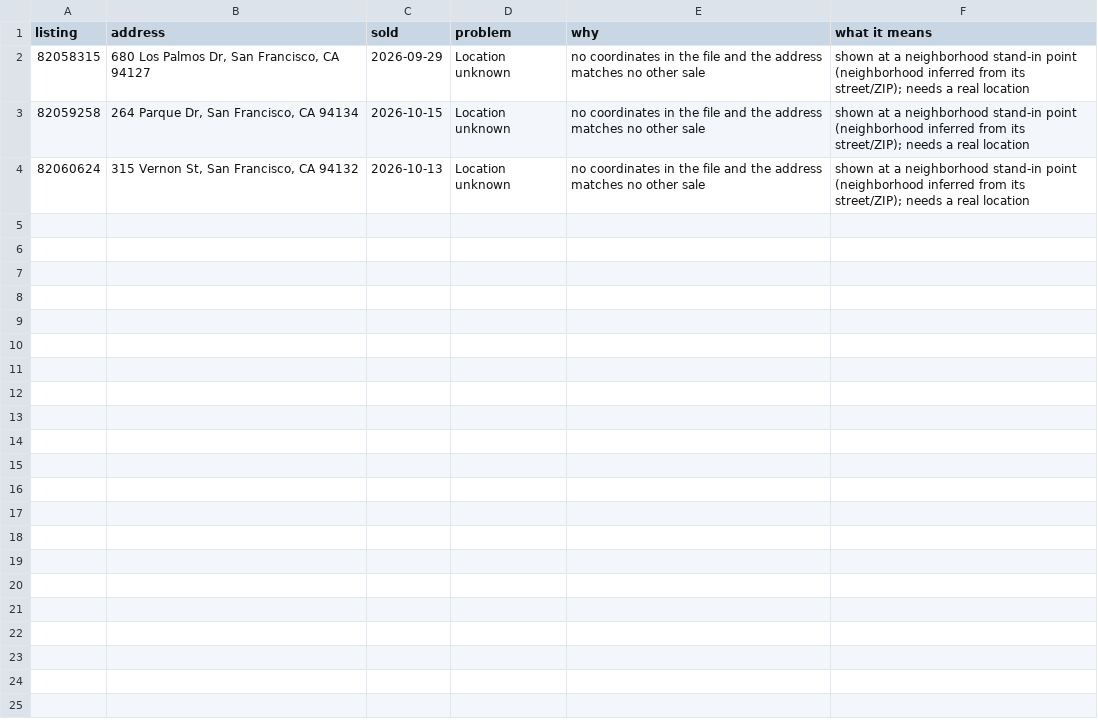
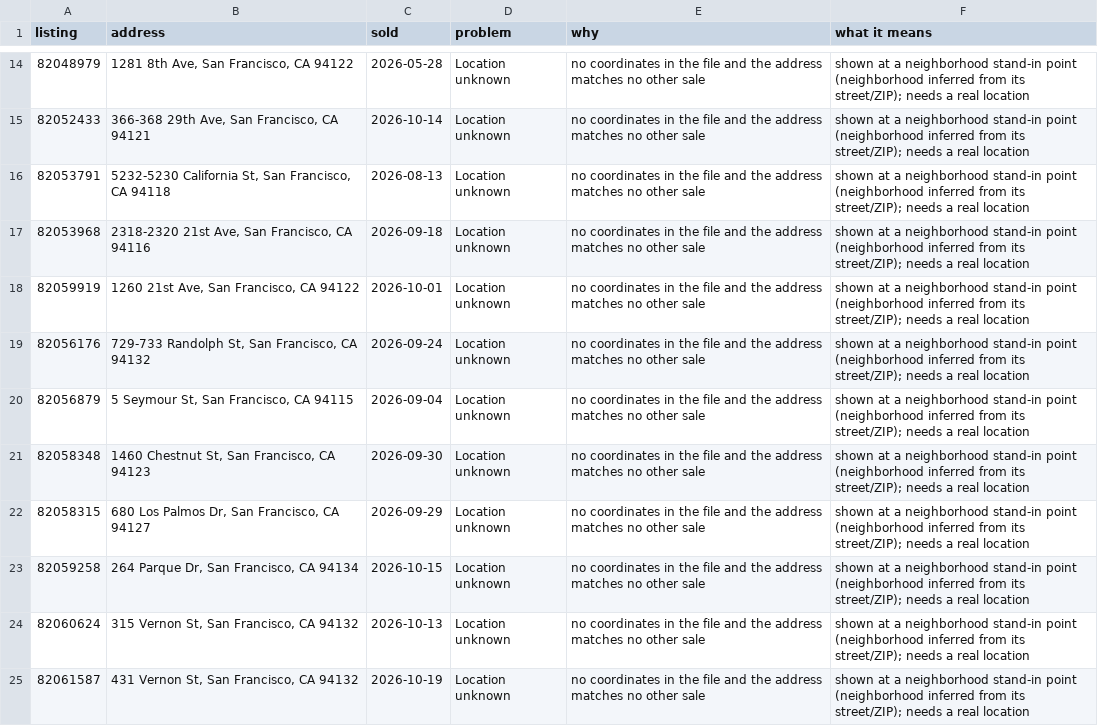
Before and after one commit to chuckheaver/opscast, a CSV file: data/location-exceptions.csv, drawn as a sheet; only a part is shown, gaps mark what is left out; the diff covers the shown part only; the diff names each change by its address in the sheet, - before the commit and + after, or states it on an @@ line.

```diff
--- a/data/location-exceptions.csv
+++ b/data/location-exceptions.csv
+row 14: 82048979 | 1281 8th Ave, San Francisco, CA 94122 | 2026-05-28 | Location unknown | no coordinates in the file and the address matches no other sale | shown at a neighborhood stand-in point (neighborhood inferred from its street/ZIP); needs a real location
+row 15: 82052433 | 366-368 29th Ave, San Francisco, CA 94121 | 2026-10-14 | Location unknown | no coordinates in the file and the address matches no other sale | shown at a neighborhood stand-in point (neighborhood inferred from its street/ZIP); needs a real location
+row 16: 82053791 | 5232-5230 California St, San Francisco, CA 94118 | 2026-08-13 | Location unknown | no coordinates in the file and the address matches no other sale | shown at a neighborhood stand-in point (neighborhood inferred from its street/ZIP); needs a real location
+row 17: 82053968 | 2318-2320 21st Ave, San Francisco, CA 94116 | 2026-09-18 | Location unknown | no coordinates in the file and the address matches no other sale | shown at a neighborhood stand-in point (neighborhood inferred from its street/ZIP); needs a real location
+row 18: 82059919 | 1260 21st Ave, San Francisco, CA 94122 | 2026-10-01 | Location unknown | no coordinates in the file and the address matches no other sale | shown at a neighborhood stand-in point (neighborhood inferred from its street/ZIP); needs a real location
+row 19: 82056176 | 729-733 Randolph St, San Francisco, CA 94132 | 2026-09-24 | Location unknown | no coordinates in the file and the address matches no other sale | shown at a neighborhood stand-in point (neighborhood inferred from its street/ZIP); needs a real location
+row 20: 82056879 | 5 Seymour St, San Francisco, CA 94115 | 2026-09-04 | Location unknown | no coordinates in the file and the address matches no other sale | shown at a neighborhood stand-in point (neighborhood inferred from its street/ZIP); needs a real location
+row 21: 82058348 | 1460 Chestnut St, San Francisco, CA 94123 | 2026-09-30 | Location unknown | no coordinates in the file and the address matches no other sale | shown at a neighborhood stand-in point (neighborhood inferred from its street/ZIP); needs a real location
+row 25: 82061587 | 431 Vernon St, San Francisco, CA 94132 | 2026-10-19 | Location unknown | no coordinates in the file and the address matches no other sale | shown at a neighborhood stand-in point (neighborhood inferred from its street/ZIP); needs a real location
```
Also changed, not shown: 12 added rows elsewhere in this file, data/mls-corrections.csv, 29 other files.
